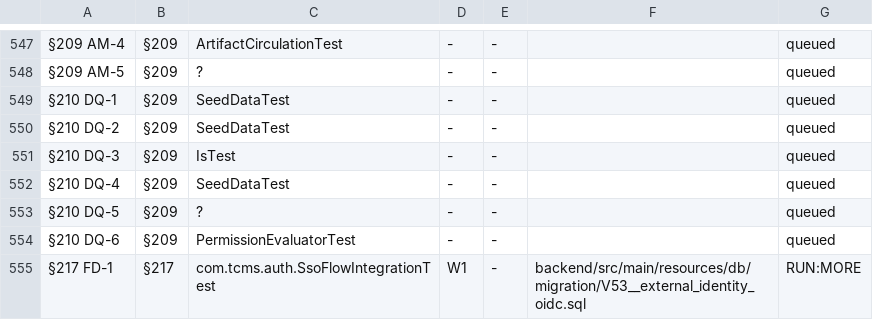
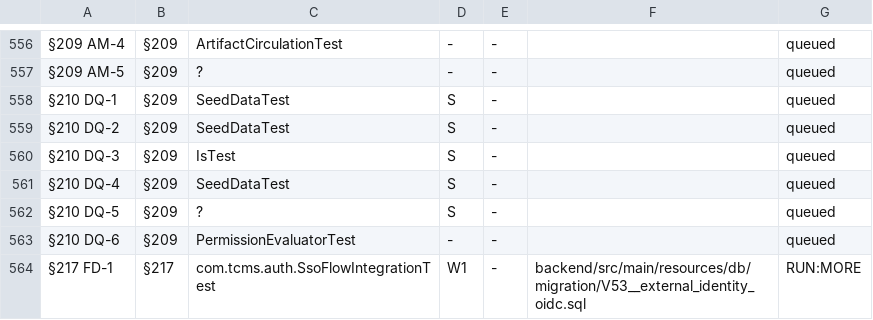
Before and after one commit to akotrulev/tcms, a TSV file: docs/verification/mutation-manifest.tsv, drawn as a sheet; only a part is shown, gaps mark what is left out; addresses are those after the commit; the diff covers the shown part only; the diff names each change by its address in the sheet, - before the commit and + after, or states it on an @@ line.

```diff
--- a/docs/verification/mutation-manifest.tsv
+++ b/docs/verification/mutation-manifest.tsv
-D558:D562: -
+D558:D562: S
```
Also changed, not shown: 9 added rows and 70 edited cells elsewhere in this file.
